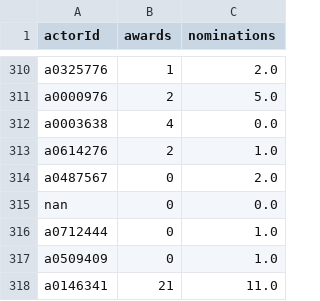
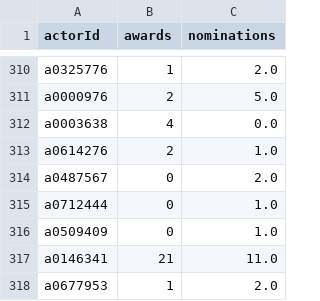
Before and after one commit to Cvorm/P9-10-Master-Thesis, a CSV file: Data/actor_data_new.csv, drawn as a sheet; only a part is shown, gaps mark what is left out; the shorter side is filled out with more unchanged rows; the diff names each change by its address in the sheet, - before the commit and + after, or states it on an @@ line.

```diff
--- a/Data/actor_data_new.csv
+++ b/Data/actor_data_new.csv
-row 315: nan | 0 | 0.0
```
Also changed, not shown: 6 other files.
